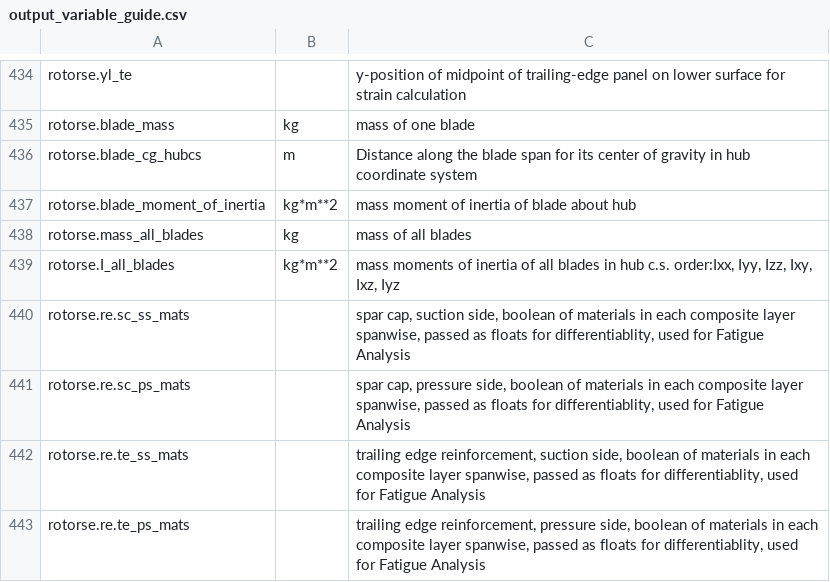
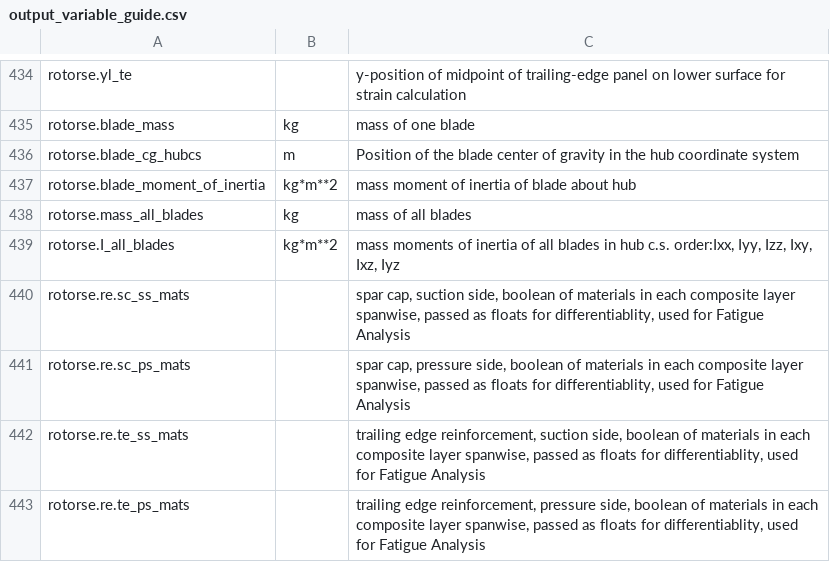
Before and after one commit to jesseishi/WISDEM, a CSV file: docs/docstrings/output_variable_guide.csv, drawn as a sheet; only a part is shown, gaps mark what is left out.

```diff
--- a/docs/docstrings/output_variable_guide.csv
+++ b/docs/docstrings/output_variable_guide.csv
@@ -435,3 +435,3 @@ rotorse.yl_te,,y-position of midpoint of trailing-edge panel on lower surface fo
 rotorse.blade_mass,kg,mass of one blade
-rotorse.blade_cg_hubcs,m,Distance along the blade span for its center of gravity in hub coordinate system
+rotorse.blade_cg_hubcs,m,Position of the blade center of gravity in the hub coordinate system
 rotorse.blade_moment_of_inertia,kg*m**2,mass moment of inertia of blade about hub
```
Also changed, not shown: 2 other files.
